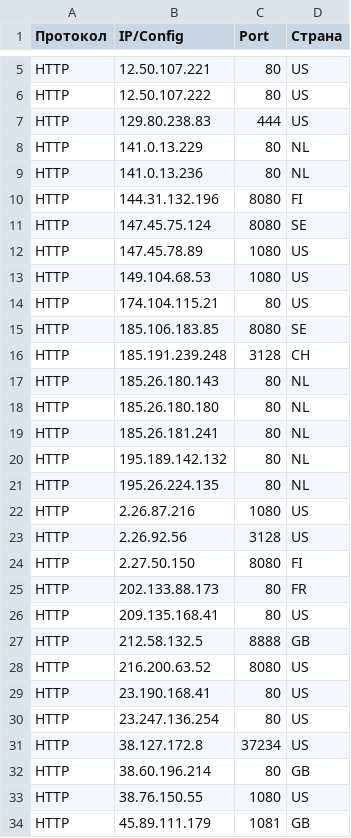
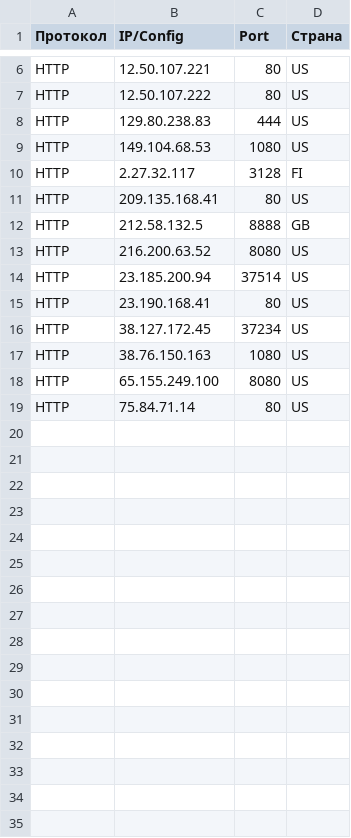
Before and after one commit to gaztormoz910-alt/proxy-soft-fetch, a CSV file: results_elite/http.csv, drawn as a sheet; only a part is shown, gaps mark what is left out; the shorter side is filled out with more unchanged rows; the diff covers the shown part only.

```diff
--- a/results_elite/http.csv
+++ b/results_elite/http.csv
@@ -7,20 +8,4 @@ HTTP,12.50.107.222,80,US
 HTTP,129.80.238.83,444,US
-HTTP,141.0.13.229,80,NL
-HTTP,141.0.13.236,80,NL
-HTTP,144.31.132.196,8080,FI
-HTTP,147.45.75.124,8080,SE
-HTTP,147.45.78.89,1080,US
 HTTP,149.104.68.53,1080,US
-HTTP,174.104.115.21,80,US
-HTTP,185.106.183.85,8080,SE
-HTTP,185.191.239.248,3128,CH
-HTTP,185.26.180.143,80,NL
-HTTP,185.26.180.180,80,NL
-HTTP,185.26.181.241,80,NL
-HTTP,195.189.142.132,80,NL
-HTTP,195.26.224.135,80,NL
-HTTP,2.26.87.216,1080,US
-HTTP,2.26.92.56,3128,US
-HTTP,2.27.50.150,8080,FI
-HTTP,202.133.88.173,80,FR
+HTTP,2.27.32.117,3128,FI
 HTTP,209.135.168.41,80,US
@@ -28,7 +13,5 @@ HTTP,212.58.132.5,8888,GB
 HTTP,216.200.63.52,8080,US
+HTTP,23.185.200.94,37514,US
 HTTP,23.190.168.41,80,US
-HTTP,23.247.136.254,80,US
-HTTP,38.127.172.8,37234,US
-HTTP,38.60.196.214,80,GB
-HTTP,38.76.150.55,1080,US
-HTTP,45.89.111.179,1081,GB
+HTTP,38.127.172.45,37234,US
+HTTP,38.76.150.163,1080,US
```
Also changed, not shown: 1 added row and 11 removed rows elsewhere in this file, results_elite/all.csv, results_live/http.csv, 36 other files.
